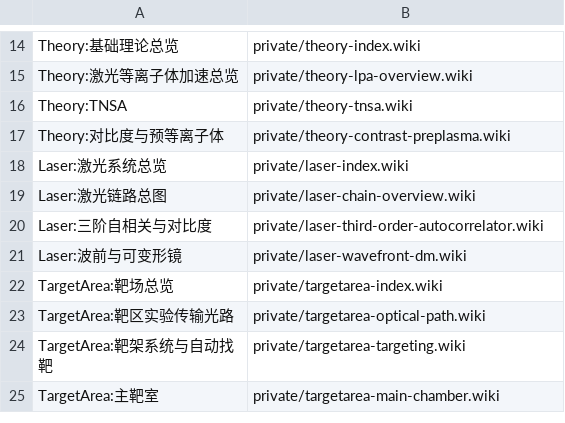
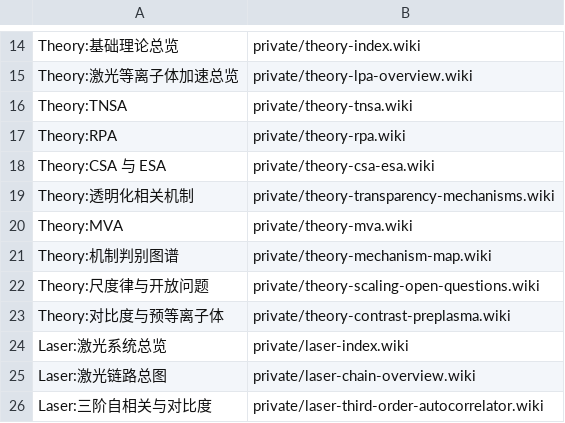
Before and after one commit to Ma-Lab2/labwiki-platform, a TSV file: images/mediawiki-app/seed/private-manifest.tsv, drawn as a sheet; only a part is shown, gaps mark what is left out; the shorter side is filled out with more unchanged rows; the diff names each change by its address in the sheet, - before the commit and + after, or states it on an @@ line.

Commit message:
Restructure ion acceleration theory pages

```diff
--- a/images/mediawiki-app/seed/private-manifest.tsv
+++ b/images/mediawiki-app/seed/private-manifest.tsv
+row 17: Theory:RPA | private/theory-rpa.wiki
+row 18: Theory:CSA 与 ESA | private/theory-csa-esa.wiki
+row 19: Theory:透明化相关机制 | private/theory-transparency-mechanisms.wiki
+row 20: Theory:MVA | private/theory-mva.wiki
+row 21: Theory:机制判别图谱 | private/theory-mechanism-map.wiki
+row 22: Theory:尺度律与开放问题 | private/theory-scaling-open-questions.wiki
```
Also changed, not shown: 18 other files.
